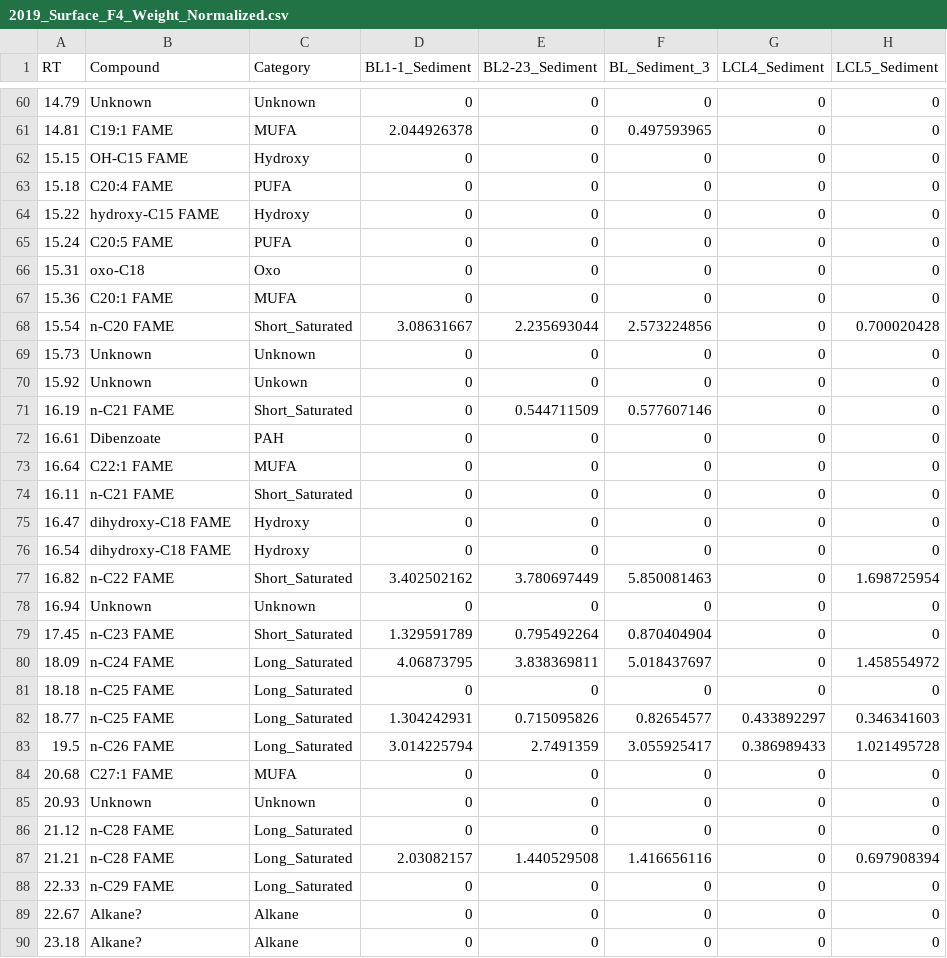
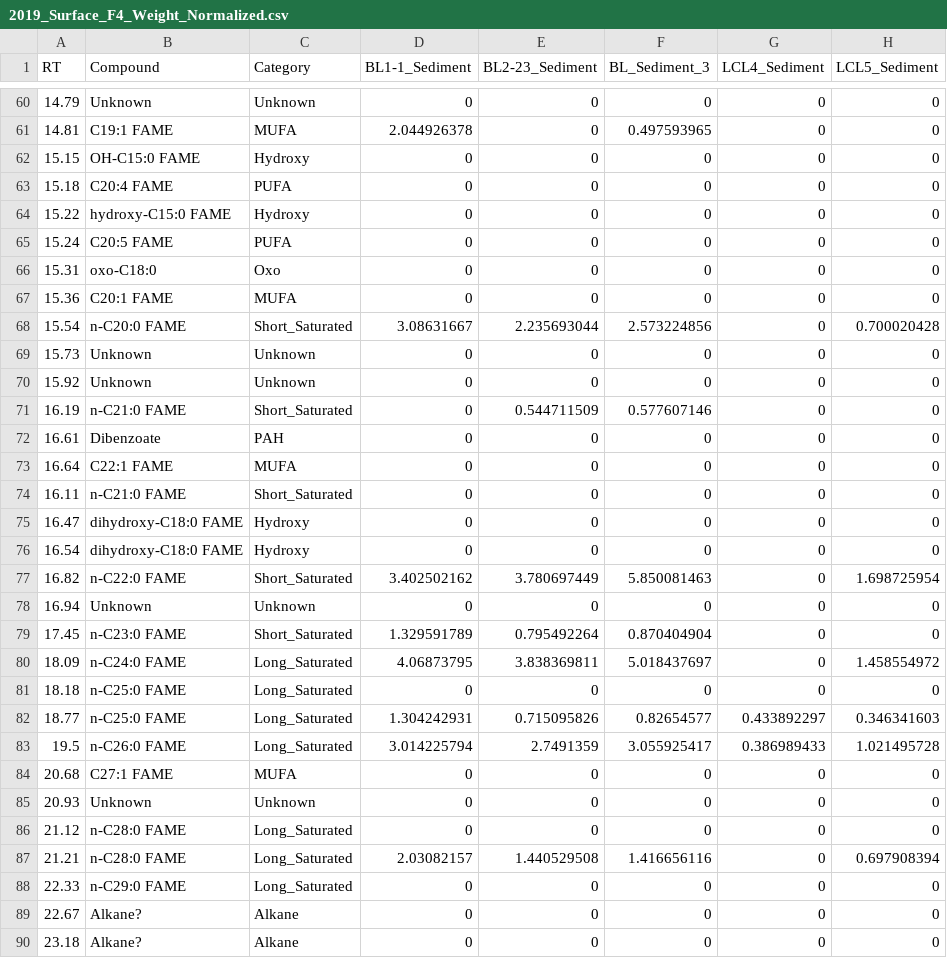
Before and after one commit to FloydNichols97/BC_Surface_Dataset, a CSV file: 2019_Surface_F4_Weight_Normalized.csv, drawn as a sheet; only a part is shown, gaps mark what is left out; the diff covers the shown part only; the diff names each change by its address in the sheet, - before the commit and + after, or states it on an @@ line.

```diff
--- a/2019_Surface_F4_Weight_Normalized.csv
+++ b/2019_Surface_F4_Weight_Normalized.csv
-B62 (Compound): OH-C15 FAME
+B62 (Compound): OH-C15:0 FAME
-B64 (Compound): hydroxy-C15 FAME
+B64 (Compound): hydroxy-C15:0 FAME
-B66 (Compound): oxo-C18
+B66 (Compound): oxo-C18:0
-B68 (Compound): n-C20 FAME
+B68 (Compound): n-C20:0 FAME
-C70 (Category): Unkown
+C70 (Category): Unknown
-B71 (Compound): n-C21 FAME
+B71 (Compound): n-C21:0 FAME
-B74 (Compound): n-C21 FAME
+B74 (Compound): n-C21:0 FAME
-B75:B76 (Compound): dihydroxy-C18 FAME
+B75:B76 (Compound): dihydroxy-C18:0 FAME
-B77 (Compound): n-C22 FAME
+B77 (Compound): n-C22:0 FAME
-B79 (Compound): n-C23 FAME
+B79 (Compound): n-C23:0 FAME
-B80 (Compound): n-C24 FAME
+B80 (Compound): n-C24:0 FAME
-B81:B82 (Compound): n-C25 FAME
+B81:B82 (Compound): n-C25:0 FAME
-B83 (Compound): n-C26 FAME
+B83 (Compound): n-C26:0 FAME
-B86:B87 (Compound): n-C28 FAME
+B86:B87 (Compound): n-C28:0 FAME
-B88 (Compound): n-C29 FAME
+B88 (Compound): n-C29:0 FAME
```
Also changed, not shown: 39 edited cells elsewhere in this file.
